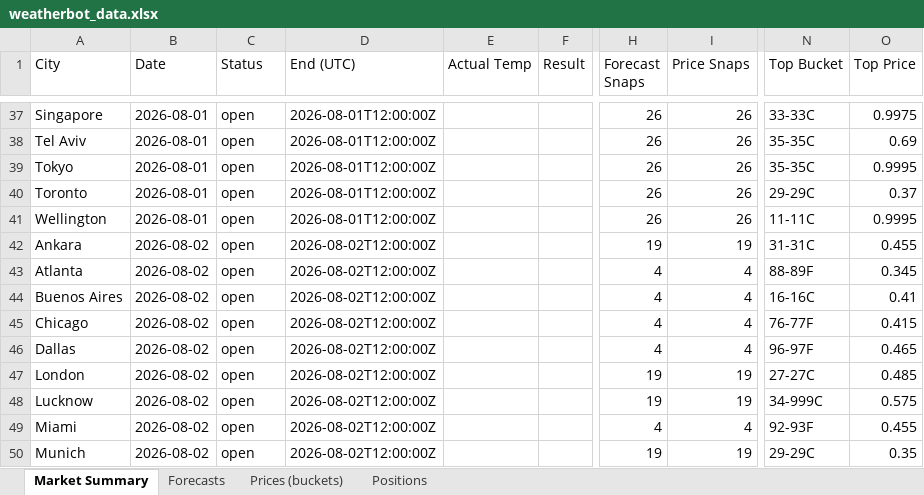
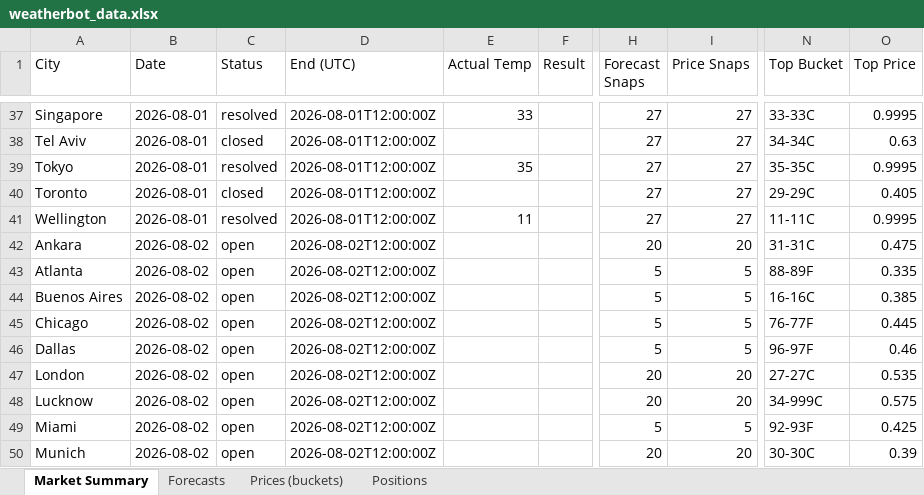
Before and after one commit to my6699/weatherbot-collector, an Excel workbook: data/weatherbot_data.xlsx, sheet Market Summary, drawn as a sheet; only a part is shown, gaps mark what is left out; values as stored, in another font and other column widths than the file's, no borders; the diff covers the shown part only; the diff names each change by its address in the sheet, - before the commit and + after, or states it on an @@ line.

```diff
--- a/data/weatherbot_data.xlsx (sheet Market Summary)
+++ b/data/weatherbot_data.xlsx (sheet Market Summary)
-C37 (Status): open
+C37 (Status): resolved
-E37 (Actual Temp): (empty)
+E37 (Actual Temp): 33
-H37:H41 (Forecast Snaps): 26
+H37:H41 (Forecast Snaps): 27
-I37:I41 (Price Snaps): 26
+I37:I41 (Price Snaps): 27
-O37 (Top Price): 0.9975
+O37 (Top Price): 0.9995
-C38 (Status): open
+C38 (Status): closed
-N38 (Top Bucket): 35-35C
+N38 (Top Bucket): 34-34C
-O38 (Top Price): 0.69
+O38 (Top Price): 0.63
-C39 (Status): open
+C39 (Status): resolved
-E39 (Actual Temp): (empty)
+E39 (Actual Temp): 35
-C40 (Status): open
+C40 (Status): closed
-O40 (Top Price): 0.37
+O40 (Top Price): 0.405
-C41 (Status): open
+C41 (Status): resolved
-E41 (Actual Temp): (empty)
+E41 (Actual Temp): 11
-H42 (Forecast Snaps): 19
+H42 (Forecast Snaps): 20
-I42 (Price Snaps): 19
+I42 (Price Snaps): 20
-O42 (Top Price): 0.455
+O42 (Top Price): 0.475
-H43:H46 (Forecast Snaps): 4
+H43:H46 (Forecast Snaps): 5
-I43:I46 (Price Snaps): 4
+I43:I46 (Price Snaps): 5
-O43 (Top Price): 0.345
+O43 (Top Price): 0.335
-O44 (Top Price): 0.41
+O44 (Top Price): 0.385
-O45 (Top Price): 0.415
+O45 (Top Price): 0.445
-O46 (Top Price): 0.465
+O46 (Top Price): 0.46
-H47:H48 (Forecast Snaps): 19
+H47:H48 (Forecast Snaps): 20
-I47:I48 (Price Snaps): 19
+I47:I48 (Price Snaps): 20
-O47 (Top Price): 0.485
+O47 (Top Price): 0.535
-H49 (Forecast Snaps): 4
+H49 (Forecast Snaps): 5
-I49 (Price Snaps): 4
+I49 (Price Snaps): 5
-O49 (Top Price): 0.455
+O49 (Top Price): 0.425
-H50 (Forecast Snaps): 19
+H50 (Forecast Snaps): 20
-I50 (Price Snaps): 19
+I50 (Price Snaps): 20
-N50 (Top Bucket): 29-29C
+N50 (Top Bucket): 30-30C
-O50 (Top Price): 0.35
+O50 (Top Price): 0.39
```
Also changed, not shown: 132 edited cells elsewhere in this sheet, sheet Prices (buckets), sheet Forecasts, 51 other files.
